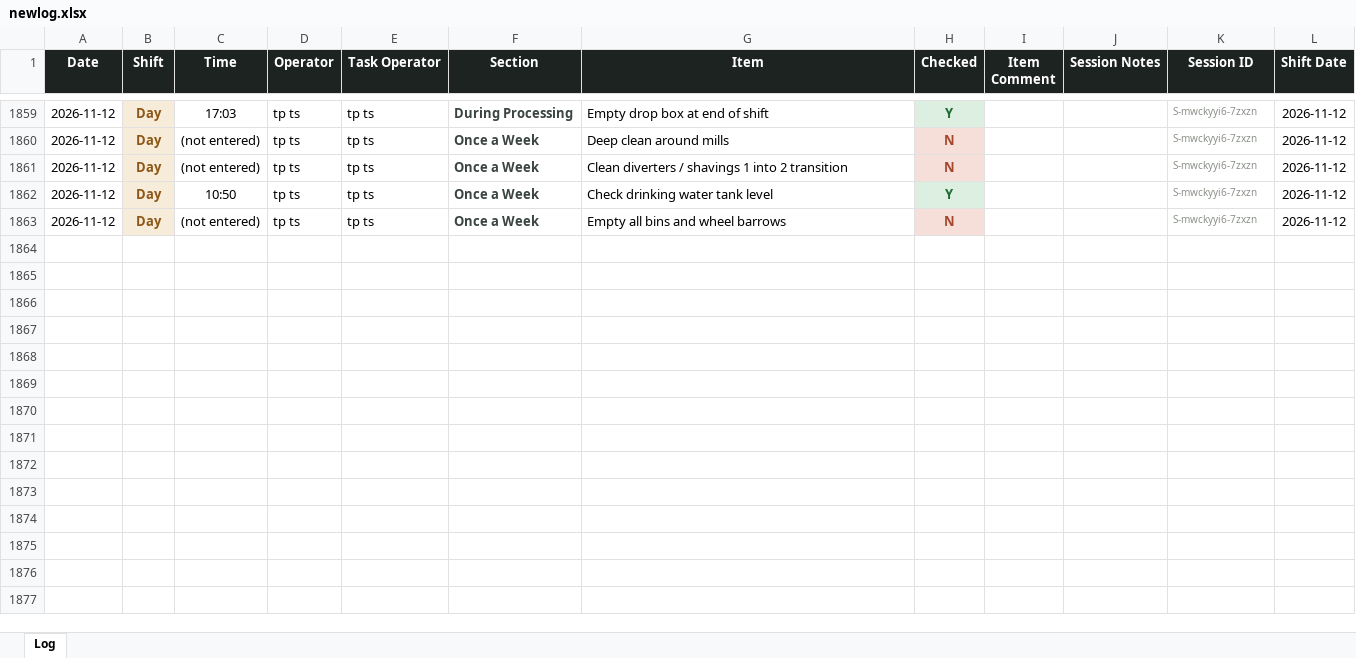
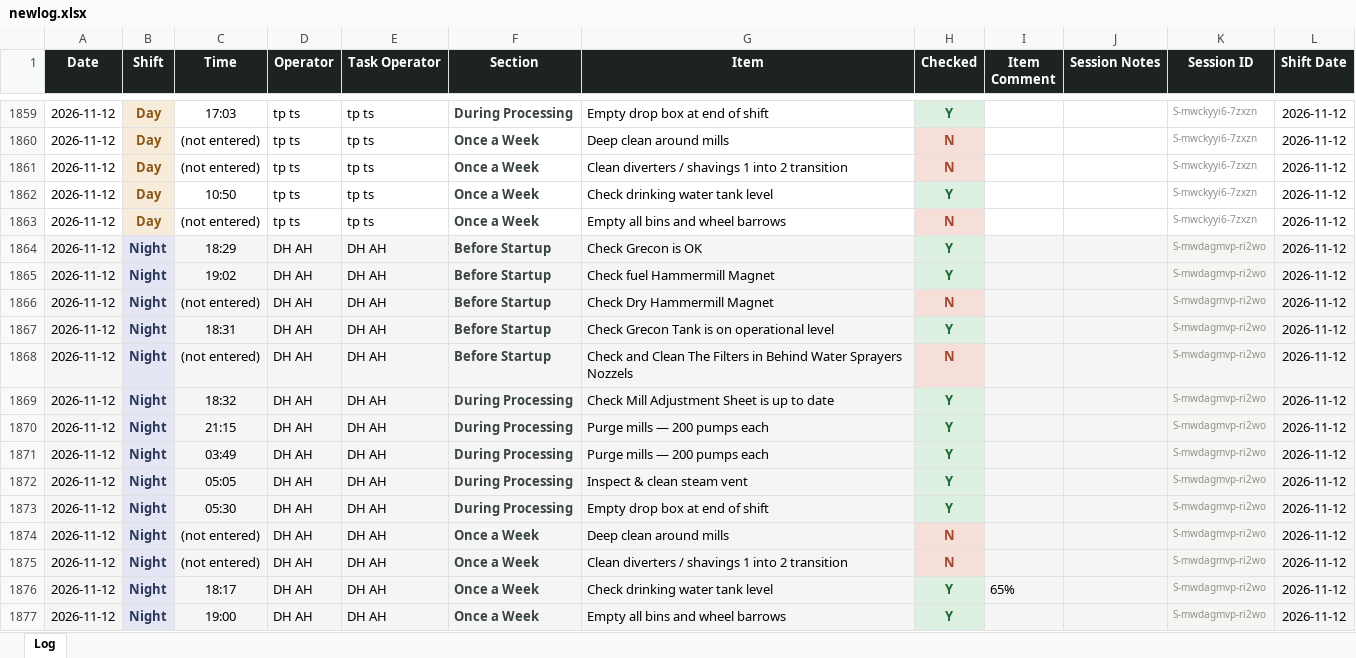
Before and after one commit to Tuan-Biomass/daily-checklist, an Excel workbook: newlog.xlsx, sheet Log, drawn as a sheet; only a part is shown, gaps mark what is left out; values as stored, in another font and other column widths than the file's, no borders; the diff names each change by its address in the sheet, - before the commit and + after, or states it on an @@ line.

Commit message:
Checklist log update 2026-11-12T08:31:30.996Z

```diff
--- a/newlog.xlsx (sheet Log)
+++ b/newlog.xlsx (sheet Log)
+row 1864: 2026-11-12 | Night | 18:29 | DH AH | DH AH | Before Startup | Check Grecon is OK | Y |  |  | S-mwdagmvp-ri2wo | 2026-11-12
+row 1865: 2026-11-12 | Night | 19:02 | DH AH | DH AH | Before Startup | Check fuel Hammermill Magnet | Y |  |  | S-mwdagmvp-ri2wo | 2026-11-12
+row 1866: 2026-11-12 | Night | (not entered) | DH AH | DH AH | Before Startup | Check Dry Hammermill Magnet | N |  |  | S-mwdagmvp-ri2wo | 2026-11-12
+row 1867: 2026-11-12 | Night | 18:31 | DH AH | DH AH | Before Startup | Check Grecon Tank is on operational level | Y |  |  | S-mwdagmvp-ri2wo | 2026-11-12
+row 1868: 2026-11-12 | Night | (not entered) | DH AH | DH AH | Before Startup | Check and Clean The Filters in Behind Water Sprayers Nozzels | N |  |  | S-mwdagmvp-ri2wo | 2026-11-12
+row 1869: 2026-11-12 | Night | 18:32 | DH AH | DH AH | During Processing | Check Mill Adjustment Sheet is up to date | Y |  |  | S-mwdagmvp-ri2wo | 2026-11-12
+row 1870: 2026-11-12 | Night | 21:15 | DH AH | DH AH | During Processing | Purge mills — 200 pumps each | Y |  |  | S-mwdagmvp-ri2wo | 2026-11-12
+row 1871: 2026-11-12 | Night | 03:49 | DH AH | DH AH | During Processing | Purge mills — 200 pumps each | Y |  |  | S-mwdagmvp-ri2wo | 2026-11-12
+row 1872: 2026-11-12 | Night | 05:05 | DH AH | DH AH | During Processing | Inspect & clean steam vent | Y |  |  | S-mwdagmvp-ri2wo | 2026-11-12
+row 1873: 2026-11-12 | Night | 05:30 | DH AH | DH AH | During Processing | Empty drop box at end of shift | Y |  |  | S-mwdagmvp-ri2wo | 2026-11-12
+row 1874: 2026-11-12 | Night | (not entered) | DH AH | DH AH | Once a Week | Deep clean around mills | N |  |  | S-mwdagmvp-ri2wo | 2026-11-12
+row 1875: 2026-11-12 | Night | (not entered) | DH AH | DH AH | Once a Week | Clean diverters / shavings 1 into 2 transition | N |  |  | S-mwdagmvp-ri2wo | 2026-11-12
+row 1876: 2026-11-12 | Night | 18:17 | DH AH | DH AH | Once a Week | Check drinking water tank level | Y | 65% |  | S-mwdagmvp-ri2wo | 2026-11-12
+row 1877: 2026-11-12 | Night | 19:00 | DH AH | DH AH | Once a Week | Empty all bins and wheel barrows | Y |  |  | S-mwdagmvp-ri2wo | 2026-11-12
```
